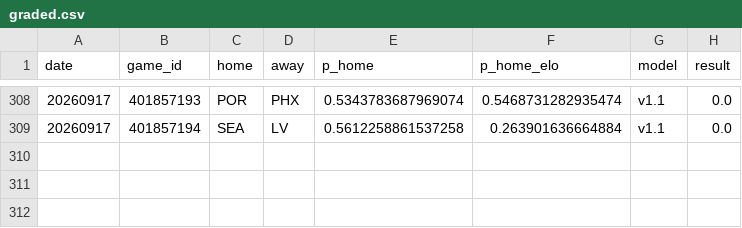
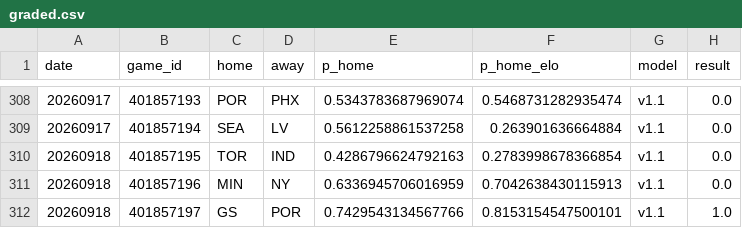
Before and after one commit to azcal/mbm-wnba, a CSV file: logs/graded.csv, drawn as a sheet; only a part is shown, gaps mark what is left out; the diff names each change by its address in the sheet, - before the commit and + after, or states it on an @@ line.

```diff
--- a/logs/graded.csv
+++ b/logs/graded.csv
+row 310: 20260918 | 401857195 | TOR | IND | 0.4286796624792163 | 0.2783998678366854 | v1.1 | 0.0
+row 311: 20260918 | 401857196 | MIN | NY | 0.6336945706016959 | 0.7042638430115913 | v1.1 | 0.0
+row 312: 20260918 | 401857197 | GS | POR | 0.7429543134567766 | 0.8153154547500101 | v1.1 | 1.0
```
Also changed, not shown: logs/injuries.csv, logs/predictions.csv, 2 other files.
